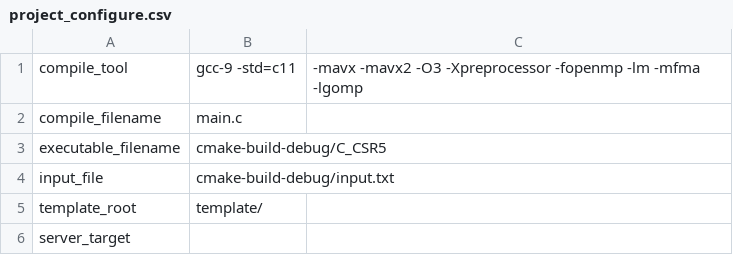
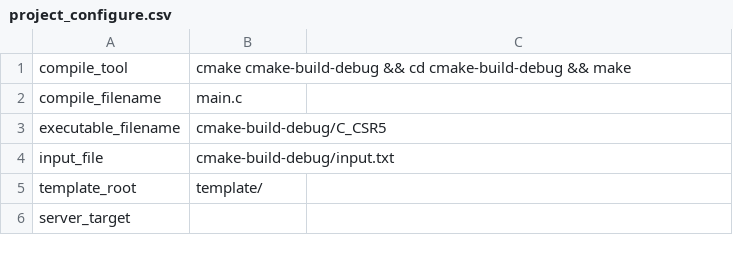
Before and after one commit to Rhythmicc/Benchmark_SpMV_using_CSR5_avx2_C, a CSV file: project_configure.csv, drawn as a sheet.

```diff
--- a/project_configure.csv
+++ b/project_configure.csv
@@ -1,2 +1,2 @@
-compile_tool,gcc-9 -std=c11,-mavx -mavx2 -O3 -Xpreprocessor -fopenmp -lm -mfma -lgomp
+compile_tool,cmake cmake-build-debug && cd cmake-build-debug && make
 compile_filename,main.c
```
Also changed, not shown: 18 other files.
